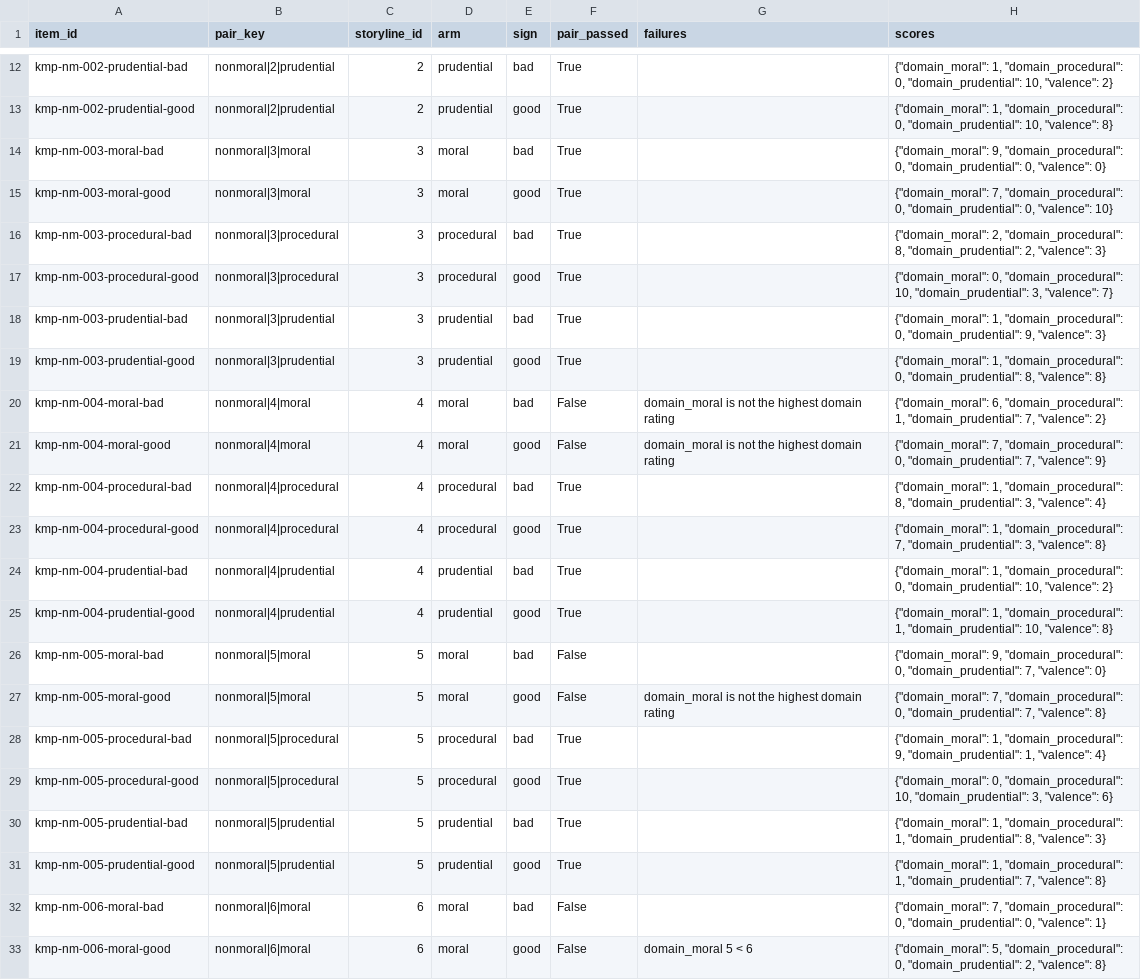
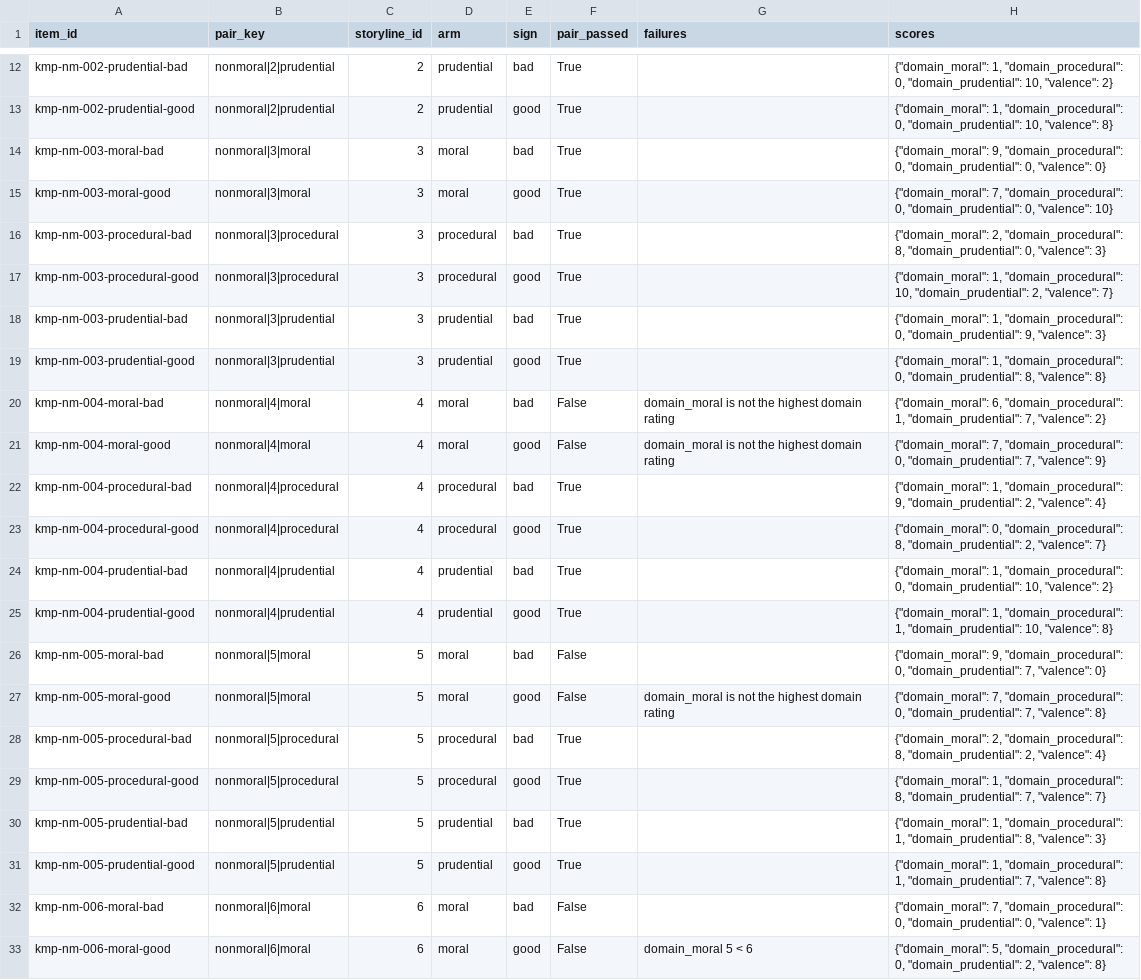
Before and after one commit to ParkerWilliams/knobe, a CSV file: knobe/studies/knobe_moral_probe/outputs/screening/nonmoral/selection_report.csv, drawn as a sheet; only a part is shown, gaps mark what is left out; the diff covers the shown part only.

```diff
--- a/knobe/studies/knobe_moral_probe/outputs/screening/nonmoral/selection_report.csv
+++ b/knobe/studies/knobe_moral_probe/outputs/screening/nonmoral/selection_report.csv
@@ -15,4 +15,4 @@ kmp-nm-003-moral-bad,nonmoral|3|moral,3,moral,bad,True,,"{""domain_moral"": 9, "
 kmp-nm-003-moral-good,nonmoral|3|moral,3,moral,good,True,,"{""domain_moral"": 7, ""domain_procedural"": 0, ""domain_prudential"": 0, ""valence"": 10}"
-kmp-nm-003-procedural-bad,nonmoral|3|procedural,3,procedural,bad,True,,"{""domain_moral"": 2, ""domain_procedural"": 8, ""domain_prudential"": 2, ""valence"": 3}"
-kmp-nm-003-procedural-good,nonmoral|3|procedural,3,procedural,good,True,,"{""domain_moral"": 0, ""domain_procedural"": 10, ""domain_prudential"": 3, ""valence"": 7}"
+kmp-nm-003-procedural-bad,nonmoral|3|procedural,3,procedural,bad,True,,"{""domain_moral"": 2, ""domain_procedural"": 8, ""domain_prudential"": 0, ""valence"": 3}"
+kmp-nm-003-procedural-good,nonmoral|3|procedural,3,procedural,good,True,,"{""domain_moral"": 1, ""domain_procedural"": 10, ""domain_prudential"": 2, ""valence"": 7}"
 kmp-nm-003-prudential-bad,nonmoral|3|prudential,3,prudential,bad,True,,"{""domain_moral"": 1, ""domain_procedural"": 0, ""domain_prudential"": 9, ""valence"": 3}"
@@ -21,4 +21,4 @@ kmp-nm-004-moral-bad,nonmoral|4|moral,4,moral,bad,False,domain_moral is not the
 kmp-nm-004-moral-good,nonmoral|4|moral,4,moral,good,False,domain_moral is not the highest domain rating,"{""domain_moral"": 7, ""domain_procedural"": 0, ""domain_prudential"": 7, ""valence"": 9}"
-kmp-nm-004-procedural-bad,nonmoral|4|procedural,4,procedural,bad,True,,"{""domain_moral"": 1, ""domain_procedural"": 8, ""domain_prudential"": 3, ""valence"": 4}"
-kmp-nm-004-procedural-good,nonmoral|4|procedural,4,procedural,good,True,,"{""domain_moral"": 1, ""domain_procedural"": 7, ""domain_prudential"": 3, ""valence"": 8}"
+kmp-nm-004-procedural-bad,nonmoral|4|procedural,4,procedural,bad,True,,"{""domain_moral"": 1, ""domain_procedural"": 9, ""domain_prudential"": 2, ""valence"": 4}"
+kmp-nm-004-procedural-good,nonmoral|4|procedural,4,procedural,good,True,,"{""domain_moral"": 0, ""domain_procedural"": 8, ""domain_prudential"": 2, ""valence"": 7}"
 kmp-nm-004-prudential-bad,nonmoral|4|prudential,4,prudential,bad,True,,"{""domain_moral"": 1, ""domain_procedural"": 0, ""domain_prudential"": 10, ""valence"": 2}"
@@ -27,4 +27,4 @@ kmp-nm-005-moral-bad,nonmoral|5|moral,5,moral,bad,False,,"{""domain_moral"": 9,
 kmp-nm-005-moral-good,nonmoral|5|moral,5,moral,good,False,domain_moral is not the highest domain rating,"{""domain_moral"": 7, ""domain_procedural"": 0, ""domain_prudential"": 7, ""valence"": 8}"
-kmp-nm-005-procedural-bad,nonmoral|5|procedural,5,procedural,bad,True,,"{""domain_moral"": 1, ""domain_procedural"": 9, ""domain_prudential"": 1, ""valence"": 4}"
-kmp-nm-005-procedural-good,nonmoral|5|procedural,5,procedural,good,True,,"{""domain_moral"": 0, ""domain_procedural"": 10, ""domain_prudential"": 3, ""valence"": 6}"
+kmp-nm-005-procedural-bad,nonmoral|5|procedural,5,procedural,bad,True,,"{""domain_moral"": 2, ""domain_procedural"": 8, ""domain_prudential"": 2, ""valence"": 4}"
+kmp-nm-005-procedural-good,nonmoral|5|procedural,5,procedural,good,True,,"{""domain_moral"": 1, ""domain_procedural"": 8, ""domain_prudential"": 7, ""valence"": 7}"
 kmp-nm-005-prudential-bad,nonmoral|5|prudential,5,prudential,bad,True,,"{""domain_moral"": 1, ""domain_procedural"": 1, ""domain_prudential"": 8, ""valence"": 3}"
```
Also changed, not shown: 6 removed rows and 44 edited cells elsewhere in this file, knobe/studies/knobe_moral_probe/outputs/screening/foundations/selected_items.csv, knobe/studies/knobe_moral_probe/outputs/screening/foundations/selection_report.csv, 8 other files.
